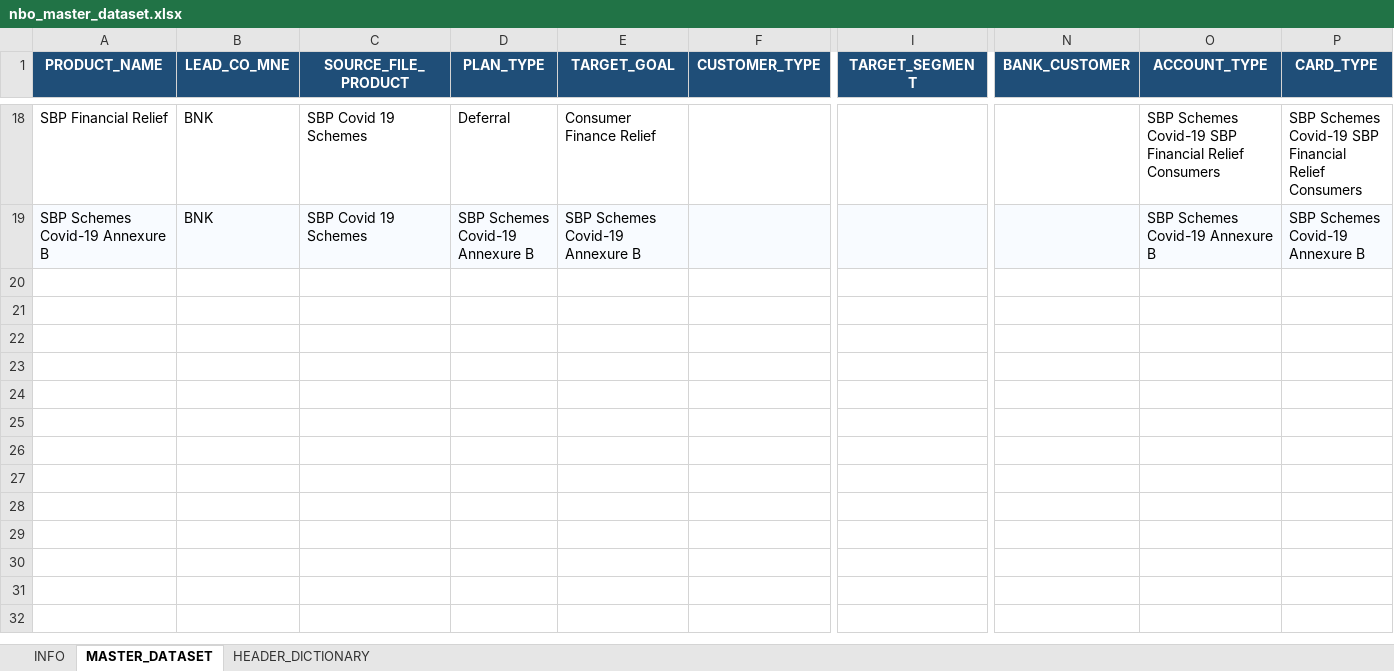
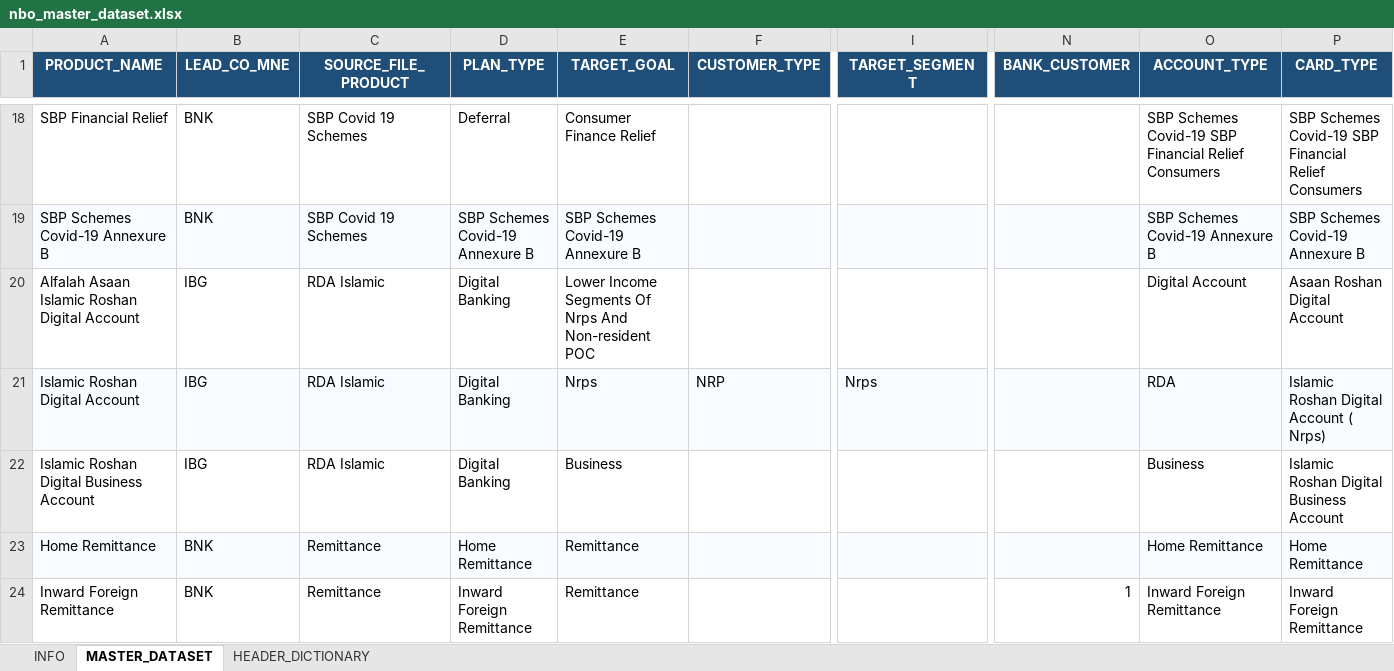
Before and after one commit to talharusman/Data_Extraction, an Excel workbook: output/nbo_master_dataset.xlsx, sheet MASTER_DATASET, drawn as a sheet; only a part is shown, gaps mark what is left out; values as stored, in another font and other column widths than the file's, no borders; rows hold the shown columns only; the diff covers the shown part only; the diff names each change by its address in the sheet, - before the commit and + after, or states it on an @@ line.

```diff
--- a/output/nbo_master_dataset.xlsx (sheet MASTER_DATASET)
+++ b/output/nbo_master_dataset.xlsx (sheet MASTER_DATASET)
+row 20: Alfalah Asaan Islamic Roshan Digital Account | IBG | RDA Islamic | Digital Banking | Lower Income Segments Of Nrps And Non-resident POC |  |  |  | Digital Account | Asaan Roshan Digital Account
+row 21: Islamic Roshan Digital Account | IBG | RDA Islamic | Digital Banking | Nrps | NRP | Nrps |  | RDA | Islamic Roshan Digital Account ( Nrps)
+row 22: Islamic Roshan Digital Business Account | IBG | RDA Islamic | Digital Banking | Business |  |  |  | Business | Islamic Roshan Digital Business Account
+row 23: Home Remittance | BNK | Remittance | Home Remittance | Remittance |  |  |  | Home Remittance | Home Remittance
+row 24: Inward Foreign Remittance | BNK | Remittance | Inward Foreign Remittance | Remittance |  |  | 1 | Inward Foreign Remittance | Inward Foreign Remittance
```
Also changed, not shown: 5 added rows, 1 edited cell and cell formats elsewhere in this sheet, sheet HEADER_DICTIONARY, 7 other files.
